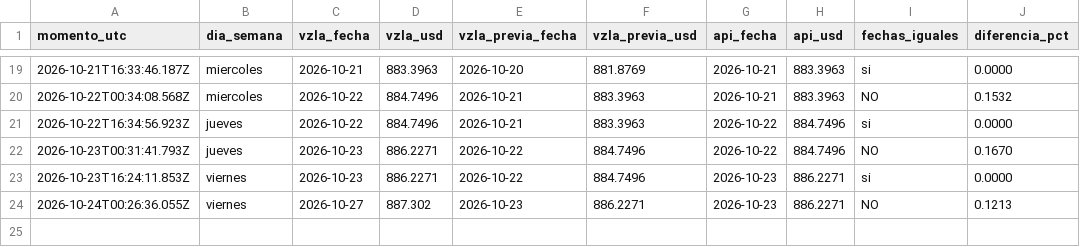
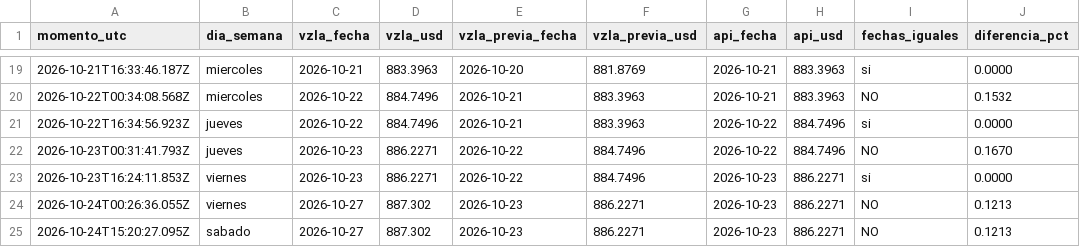
Before and after one commit to josephamselem2-ai/tasa-bcv, a CSV file: datos/registro.csv, drawn as a sheet; only a part is shown, gaps mark what is left out; the diff names each change by its address in the sheet, - before the commit and + after, or states it on an @@ line.

```diff
--- a/datos/registro.csv
+++ b/datos/registro.csv
+row 25: 2026-10-24T15:20:27.095Z | sabado | 2026-10-27 | 887.302 | 2026-10-23 | 886.2271 | 2026-10-23 | 886.2271 | NO | 0.1213
```
